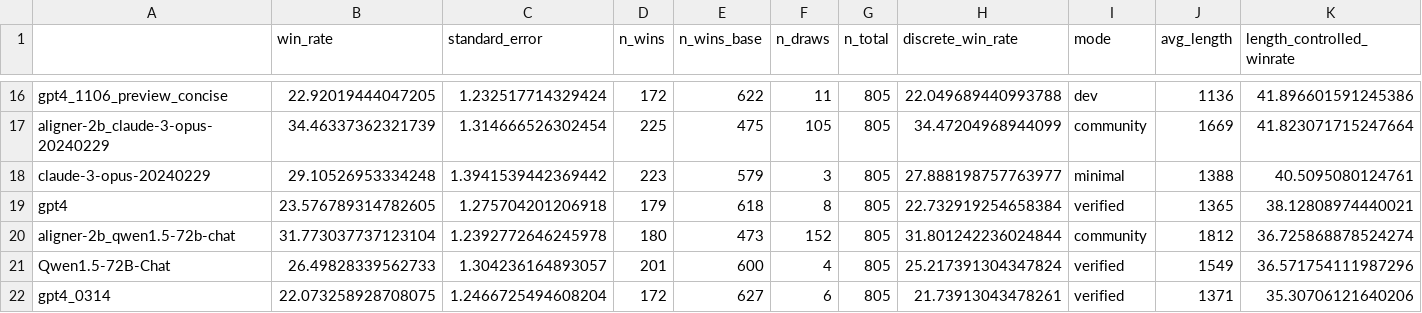
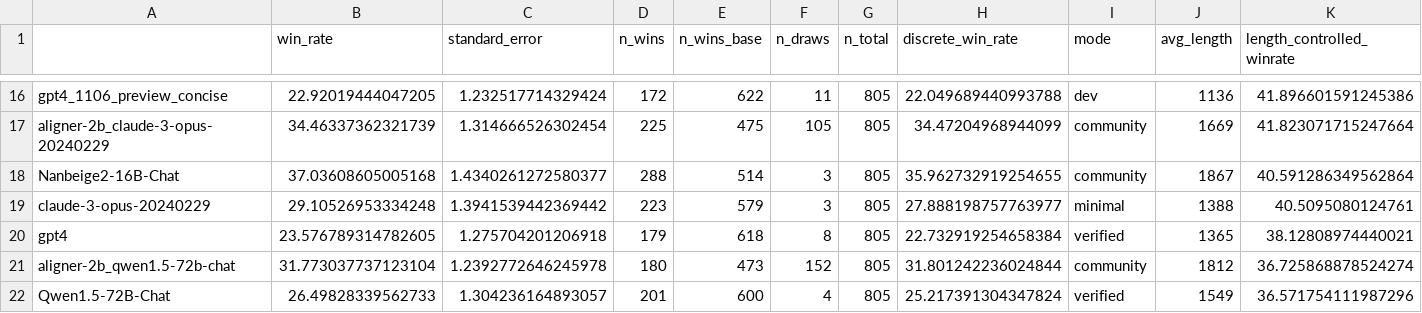
Before and after one commit to tatsu-lab/alpaca_eval, a CSV file: src/alpaca_eval/leaderboards/data_AlpacaEval_2/weighted_alpaca_eval_gpt4_turbo_leaderboard.csv, drawn as a sheet; only a part is shown, gaps mark what is left out; the shorter side is filled out with more unchanged rows; rows hold the shown columns only; the diff names each change by its address in the sheet, - before the commit and + after, or states it on an @@ line.

Commit message:
Add Nanbeige2-16B-Chat to AlpacaEval

```diff
--- a/src/alpaca_eval/leaderboards/data_AlpacaEval_2/weighted_alpaca_eval_gpt4_turbo_leaderboard.csv
+++ b/src/alpaca_eval/leaderboards/data_AlpacaEval_2/weighted_alpaca_eval_gpt4_turbo_leaderboard.csv
+row 18: Nanbeige2-16B-Chat | 37.03608605005168 | 1.4340261272580377 | 288 | 514 | 3 | 805 | 35.962732919254655 | community | 1867 | 40.591286349562864
```
Also changed, not shown: src/alpaca_eval/metrics/weights/weighted_alpaca_eval_gpt4_turbo/length_controlled_v1/baseline_gpt4_1106_preview.csv, 4 other files.
